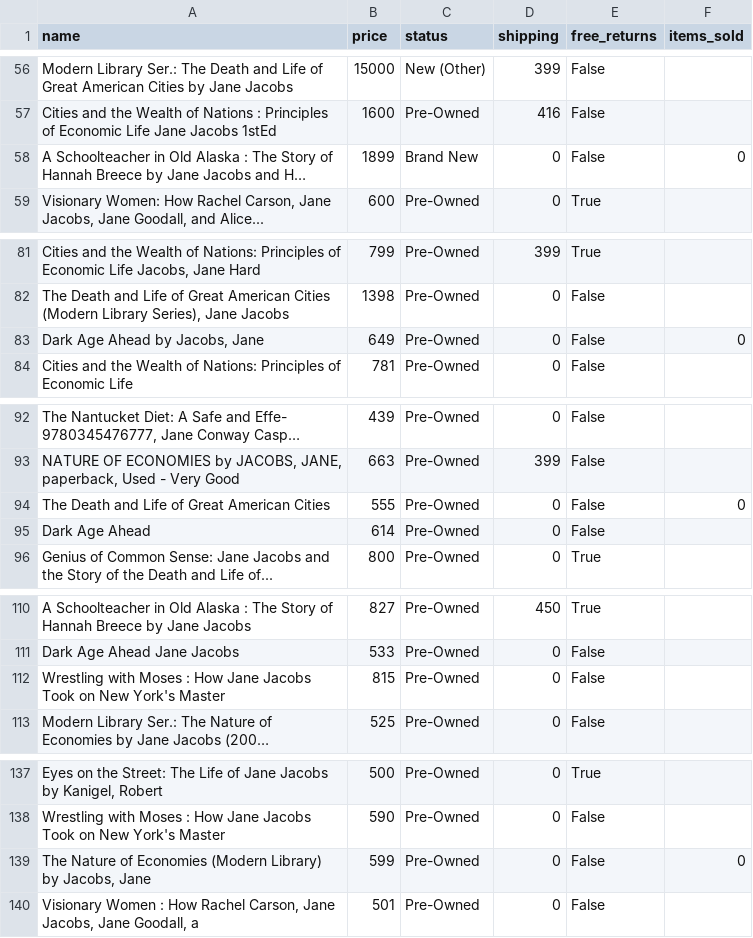
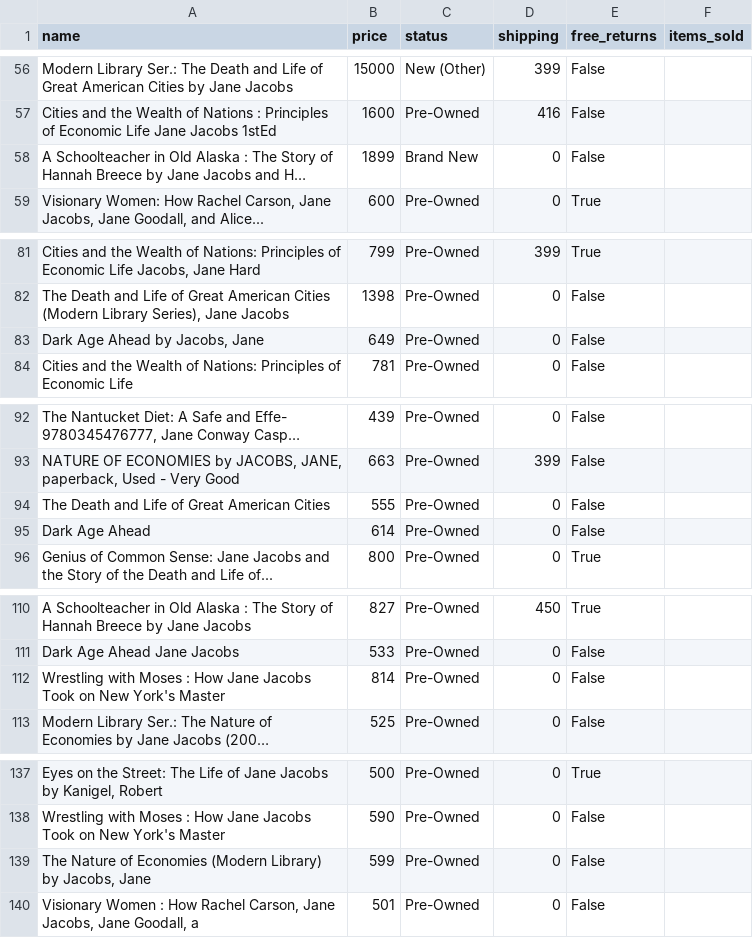
Before and after one commit to adamzterenyi/ebayscraper, a CSV file: jane jacobs.csv, drawn as a sheet; only a part is shown, gaps mark what is left out; long unchanged cells end in …; the diff covers the shown part only; the diff names each change by its address in the sheet, - before the commit and + after, or states it on an @@ line.

```diff
--- a/jane jacobs.csv
+++ b/jane jacobs.csv
-F58 (items_sold): 0
+F58 (items_sold): (empty)
-F83 (items_sold): 0
+F83 (items_sold): (empty)
-F94 (items_sold): 0
+F94 (items_sold): (empty)
-B112 (price): 815
+B112 (price): 814
-F139 (items_sold): 0
+F139 (items_sold): (empty)
```
Also changed, not shown: 25 edited cells elsewhere in this file, family guy.csv, 8 other files.
